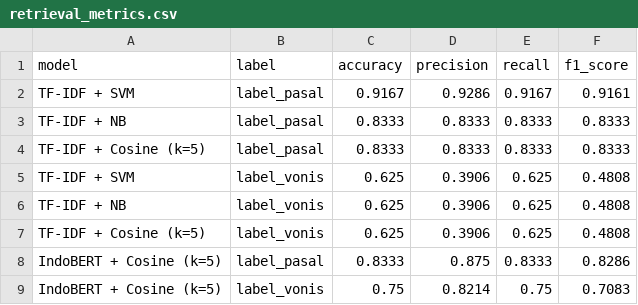
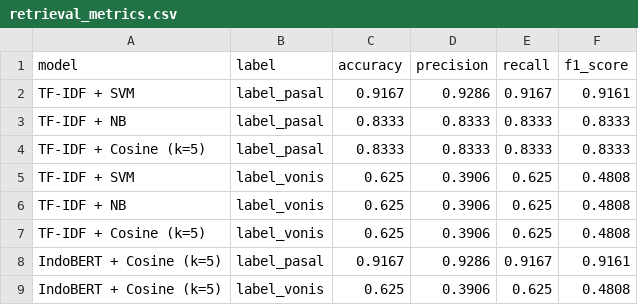
Before and after one commit to Xwafcode/penalarankomputer, a CSV file: data/eval/retrieval_metrics.csv, drawn as a sheet.

```diff
--- a/data/eval/retrieval_metrics.csv
+++ b/data/eval/retrieval_metrics.csv
@@ -7,3 +7,3 @@ TF-IDF + NB,label_vonis,0.625,0.3906,0.625,0.4808
 TF-IDF + Cosine (k=5),label_vonis,0.625,0.3906,0.625,0.4808
-IndoBERT + Cosine (k=5),label_pasal,0.8333,0.875,0.8333,0.8286
-IndoBERT + Cosine (k=5),label_vonis,0.75,0.8214,0.75,0.7083
+IndoBERT + Cosine (k=5),label_pasal,0.9167,0.9286,0.9167,0.9161
+IndoBERT + Cosine (k=5),label_vonis,0.625,0.3906,0.625,0.4808
```
Also changed, not shown: data/eval/prediction_metrics.csv, data/results/predictions.csv, 17 other files.
